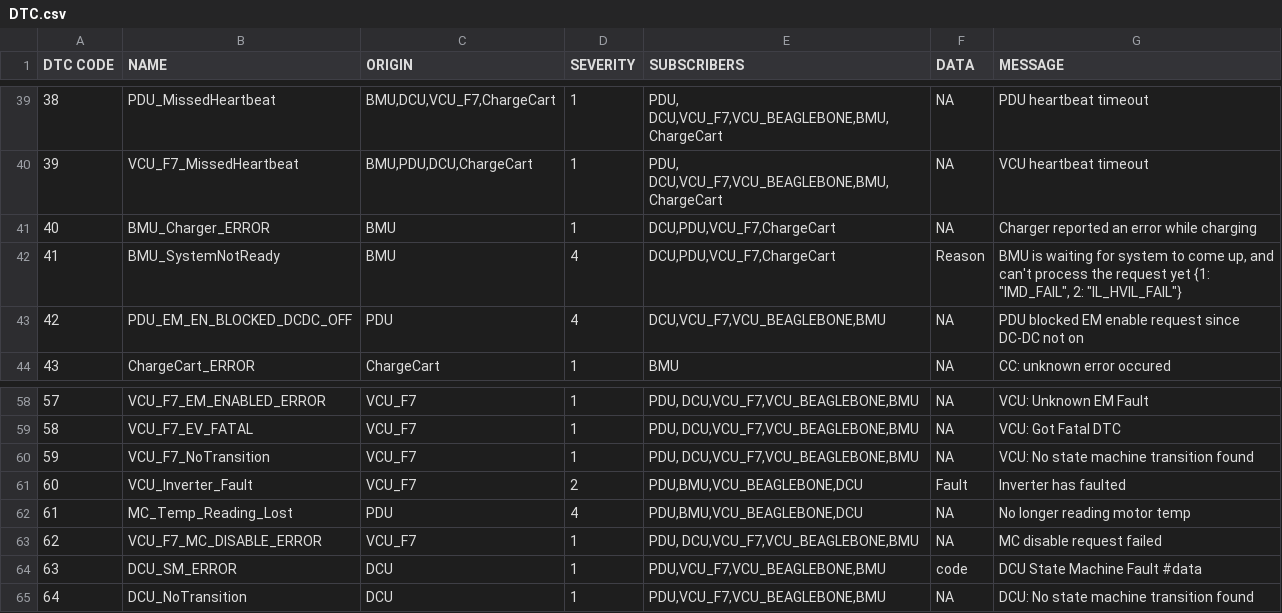
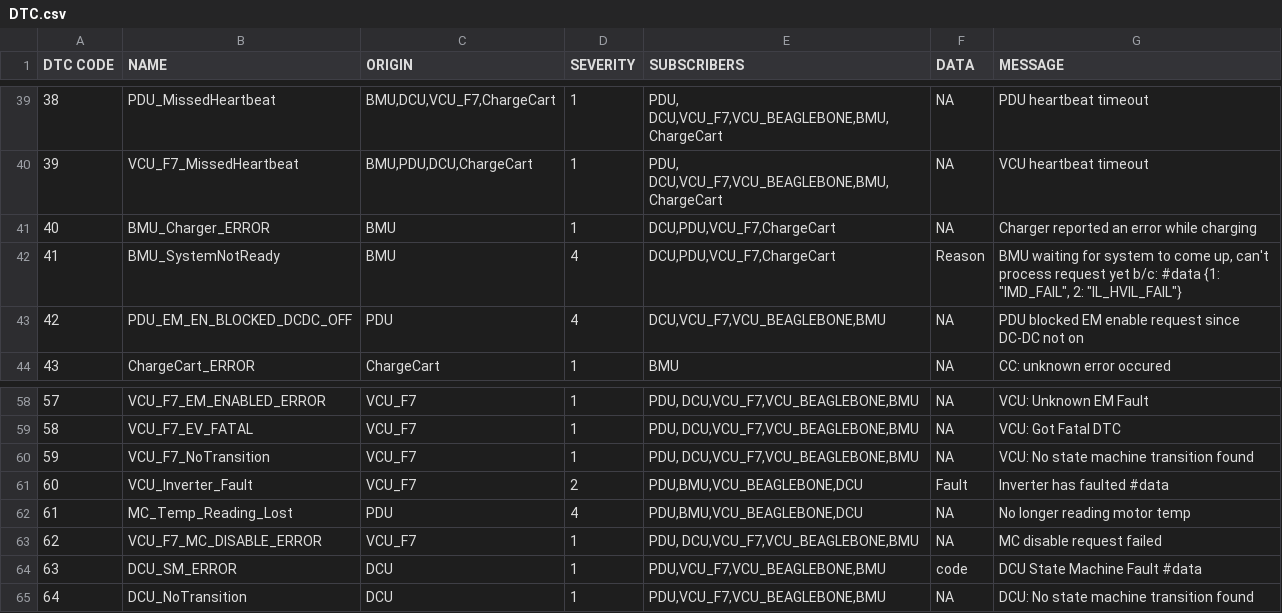
Before and after one commit to UWaterloo-Formula-Electric/firmware, a CSV file: common/Data/DTC.csv, drawn as a sheet; only a part is shown, gaps mark what is left out; the diff names each change by its address in the sheet, - before the commit and + after, or states it on an @@ line.

Commit message:
Moved to folder structure and added inv faults

```diff
--- a/common/Data/DTC.csv
+++ b/common/Data/DTC.csv
-G42 (MESSAGE): BMU is waiting for system to come up, and can't process the request yet {1: "IMD_FAIL",…
+G42 (MESSAGE): BMU waiting for system to come up, can't process request yet b/c: #data {1: "IMD_FAIL",…
-G61 (MESSAGE): Inverter has faulted
+G61 (MESSAGE): Inverter has faulted #data
```
Also changed, not shown: 8 other files.
